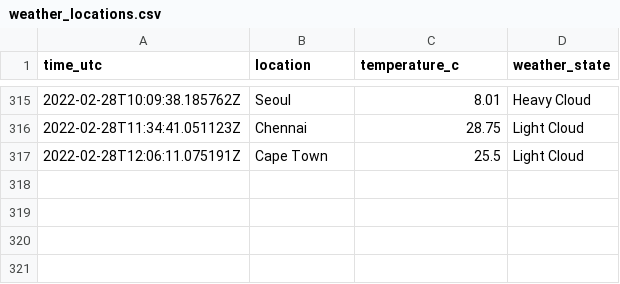
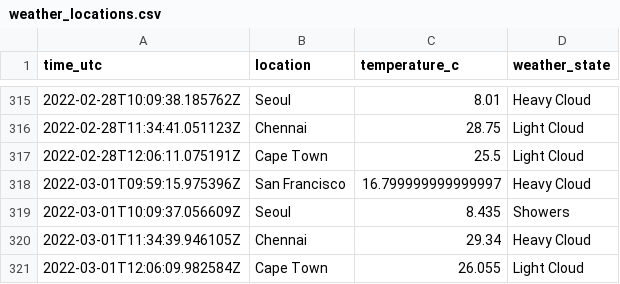
Before and after one commit to n-venkatesan/medium-articles, a CSV file: articles/github-actions/weather_locations.csv, drawn as a sheet; only a part is shown, gaps mark what is left out.

```diff
--- a/articles/github-actions/weather_locations.csv
+++ b/articles/github-actions/weather_locations.csv
@@ -317 +317,5 @@ time_utc,location,temperature_c,weather_state
 2022-02-28T12:06:11.075191Z,Cape Town,25.5,Light Cloud
+2022-03-01T09:59:15.975396Z,San Francisco,16.799999999999997,Heavy Cloud
+2022-03-01T10:09:37.056609Z,Seoul,8.435,Showers
+2022-03-01T11:34:39.946105Z,Chennai,29.34,Heavy Cloud
+2022-03-01T12:06:09.982584Z,Cape Town,26.055,Light Cloud
```
Also changed, not shown: 1 other file.
